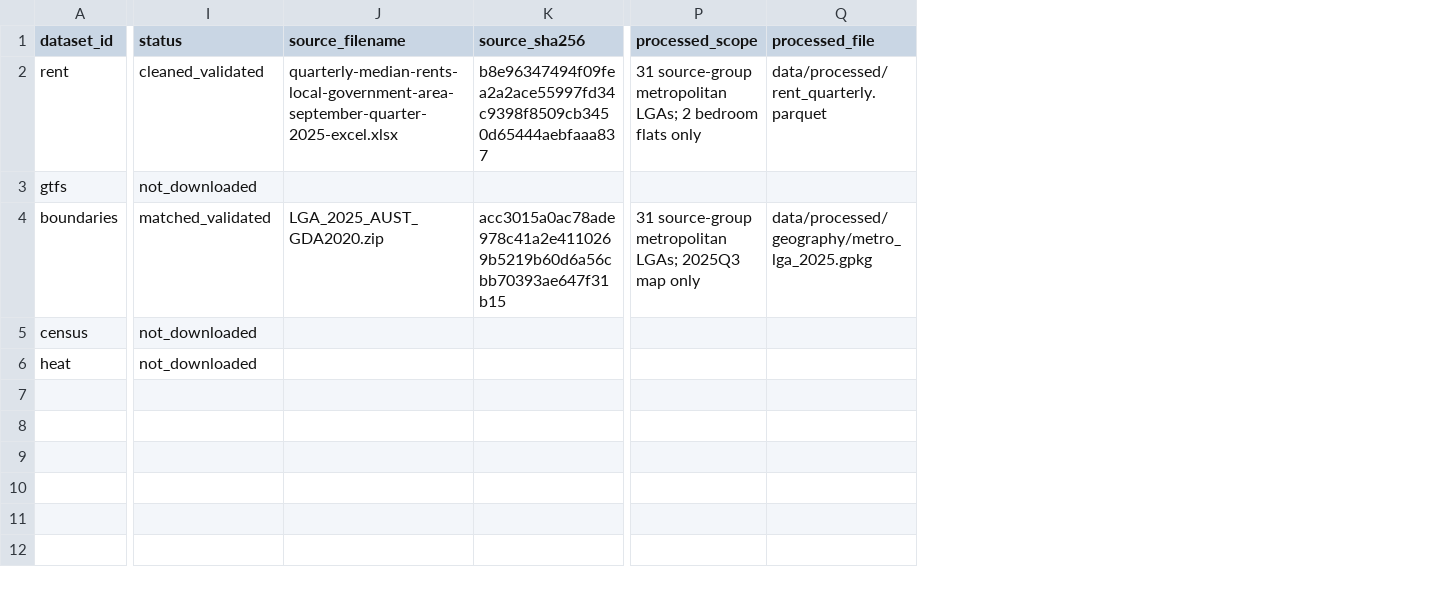
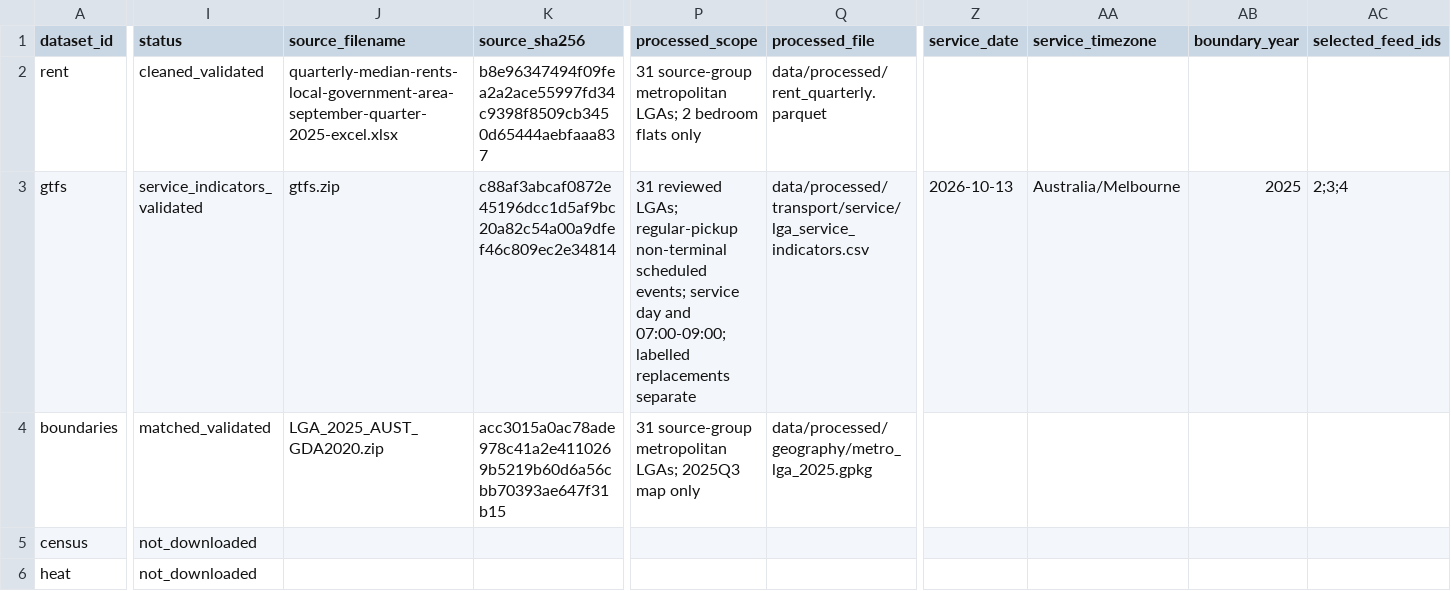
Before and after one commit to HeomapTV123/homereach-melbourne, a CSV file: docs/data_registry.csv, drawn as a sheet; only a part is shown, gaps mark what is left out; the diff covers the shown part only; the diff names each change by its address in the sheet, - before the commit and + after, or states it on an @@ line.

Commit message:
feat: add tested reproducible transport pipeline

```diff
--- a/docs/data_registry.csv
+++ b/docs/data_registry.csv
+column Z (service_date), row 3: 2026-10-13
+column AA (service_timezone), row 3: Australia/Melbourne
+column AB (boundary_year), row 3: 2025
+column AC (selected_feed_ids), row 3: 2;3;4
-I3 (status): not_downloaded
+I3 (status): service_indicators_validated
-J3 (source_filename): (empty)
+J3 (source_filename): gtfs.zip
-K3 (source_sha256): (empty)
+K3 (source_sha256): c88af3abcaf0872e45196dcc1d5af9bc20a82c54a00a9dfef46c809ec2e34814
-P3 (processed_scope): (empty)
+P3 (processed_scope): 31 reviewed LGAs; regular-pickup non-terminal scheduled events; service day and 07:00-09:00; labelled replacements separate
-Q3 (processed_file): (empty)
+Q3 (processed_file): data/processed/transport/service/lga_service_indicators.csv
```
Also changed, not shown: 1 edited cell elsewhere in this file, 9 other files.
